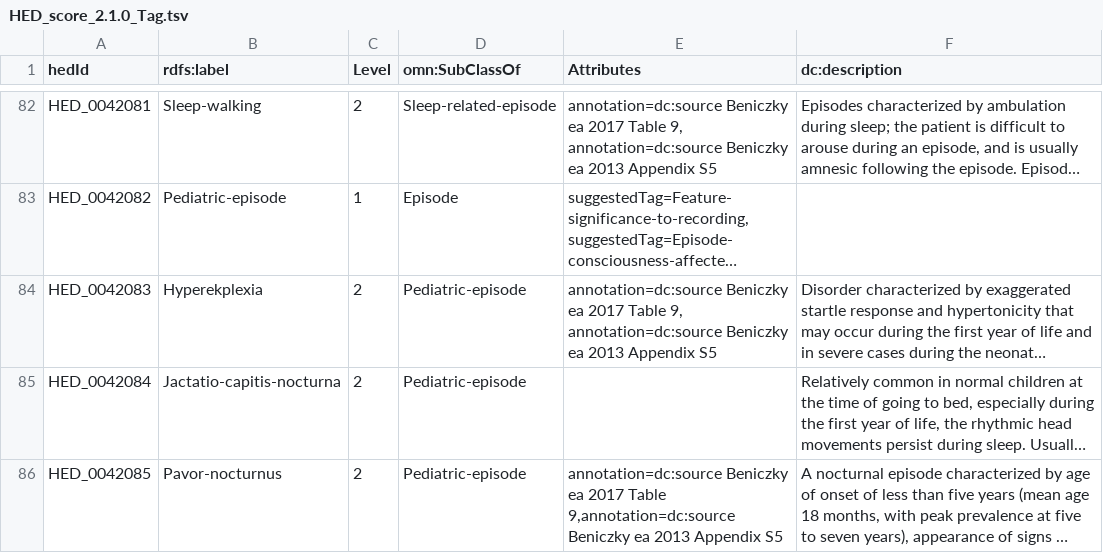
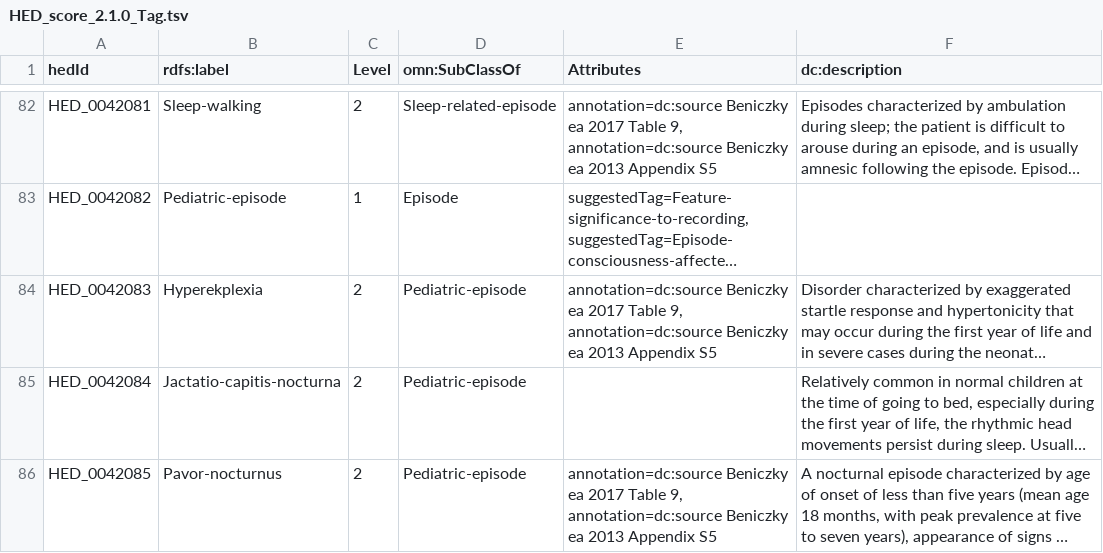
Before and after one commit to hed-standard/hed-schemas, a TSV file: library_schemas/score/prerelease/hedtsv/HED_score_2.1.0/HED_score_2.1.0_Tag.tsv, drawn as a sheet; only a part is shown, gaps mark what is left out; long unchanged cells end in …; the diff covers the shown part only; the diff names each change by its address in the sheet, - before the commit and + after, or states it on an @@ line.

```diff
--- a/library_schemas/score/prerelease/hedtsv/HED_score_2.1.0/HED_score_2.1.0_Tag.tsv
+++ b/library_schemas/score/prerelease/hedtsv/HED_score_2.1.0/HED_score_2.1.0_Tag.tsv
-E86 (Attributes): …2017 Table 9,annotation=dc:source Beniczky ea…
+E86 (Attributes): …2017 Table 9, annotation=dc:source Beniczky ea…
```
Also changed, not shown: 4 edited cells elsewhere in this file, library_schemas/score/prerelease/hedtsv/HED_score_2.1.0/HED_score_2.1.0_Structure.tsv, 2 other files.
